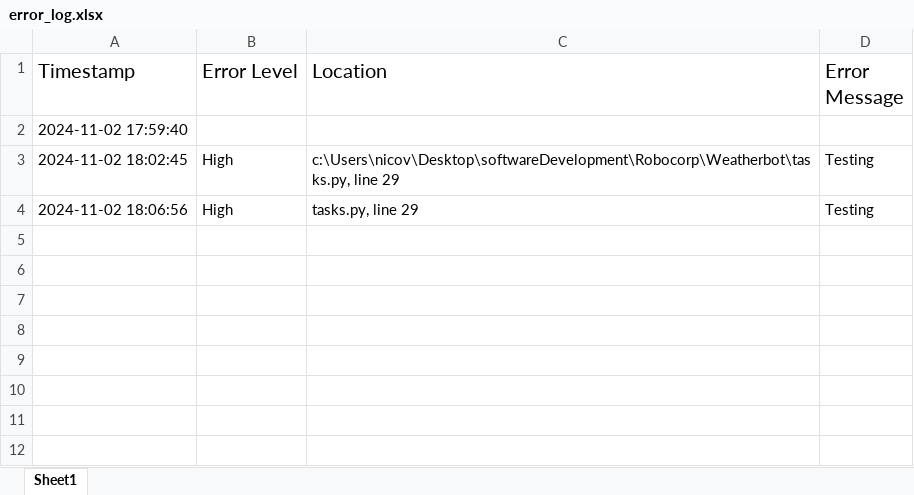
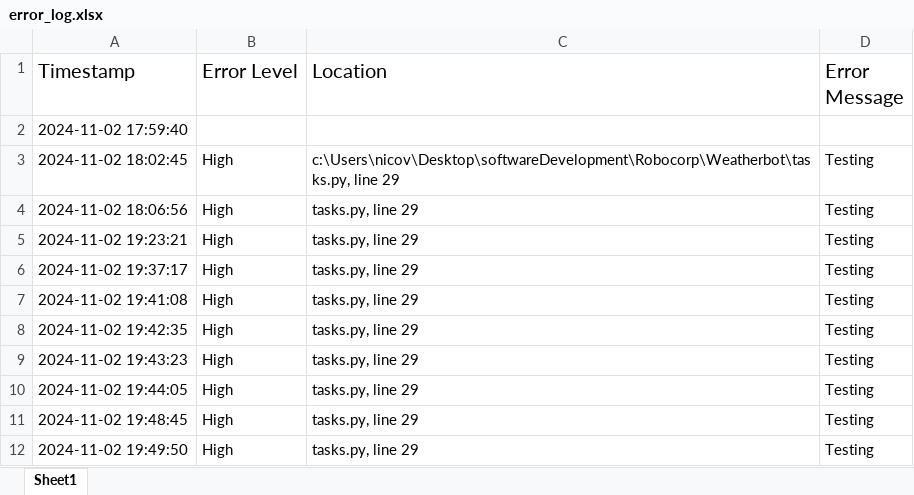
Before and after one commit to Ico-code/WeatherBot, an Excel workbook: error_log.xlsx, sheet Sheet1, drawn as a sheet; values as stored, in another font and other column widths than the file's, no borders; the diff names each change by its address in the sheet, - before the commit and + after, or states it on an @@ line.

```diff
--- a/error_log.xlsx (sheet Sheet1)
+++ b/error_log.xlsx (sheet Sheet1)
+row 5: 2024-11-02 19:23:21 | High | tasks.py, line 29 | Testing
+row 6: 2024-11-02 19:37:17 | High | tasks.py, line 29 | Testing
+row 7: 2024-11-02 19:41:08 | High | tasks.py, line 29 | Testing
+row 8: 2024-11-02 19:42:35 | High | tasks.py, line 29 | Testing
+row 9: 2024-11-02 19:43:23 | High | tasks.py, line 29 | Testing
+row 10: 2024-11-02 19:44:05 | High | tasks.py, line 29 | Testing
+row 11: 2024-11-02 19:48:45 | High | tasks.py, line 29 | Testing
+row 12: 2024-11-02 19:49:50 | High | tasks.py, line 29 | Testing
```
Also changed, not shown: Log.xlsx, 6 other files.
